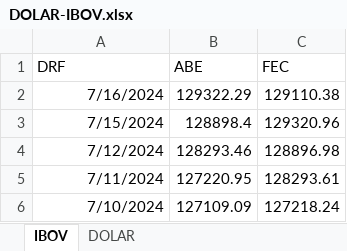
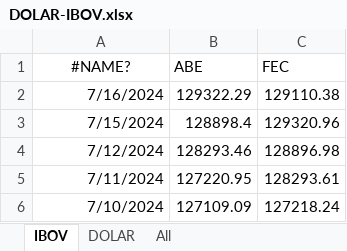
Before and after one commit to btebaldi/NovoModeloRisco, an Excel workbook: database/DOLAR-IBOV.xlsx, sheet IBOV, drawn as a sheet; only a part is shown; values as stored, in another font and other column widths than the file's, no borders; the diff names each change by its address in the sheet, - before the commit and + after, or states it on an @@ line.

```diff
--- a/database/DOLAR-IBOV.xlsx (sheet IBOV)
+++ b/database/DOLAR-IBOV.xlsx (sheet IBOV)
+sheet tab: All
-A1: DRF
+A1: #NAME?
-A1 alignment: left
+A1 alignment: center
```
Also changed, not shown: sheet DOLAR, 47 other files.
